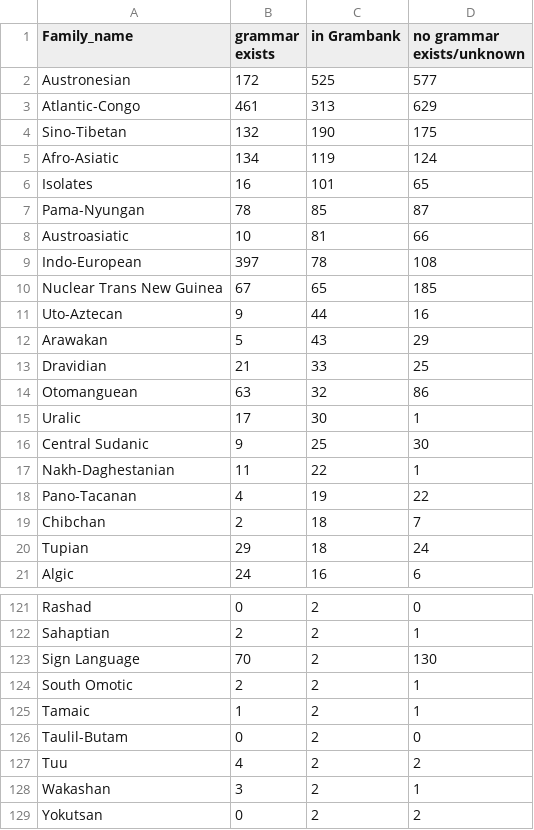
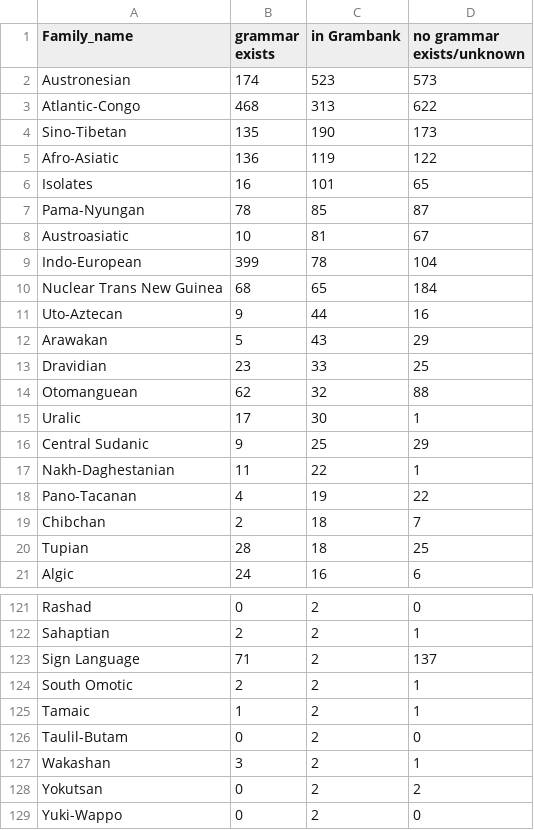
Before and after one commit to grambank/grambank-analysed, a TSV file: R_grambank/output/coverage_plots/coverage_table.tsv, drawn as a sheet; only a part is shown, gaps mark what is left out; the shorter side is filled out with more unchanged rows; the diff covers the shown part only.

Commit message:
fix spatial parameter plot

```diff
--- a/R_grambank/output/coverage_plots/coverage_table.tsv
+++ b/R_grambank/output/coverage_plots/coverage_table.tsv
@@ -1,17 +1,17 @@
 Family_name	grammar exists	in Grambank	no grammar exists/unknown
-Austronesian	172	525	577
-Atlantic-Congo	461	313	629
-Sino-Tibetan	132	190	175
-Afro-Asiatic	134	119	124
+Austronesian	174	523	573
+Atlantic-Congo	468	313	622
+Sino-Tibetan	135	190	173
+Afro-Asiatic	136	119	122
 Isolates	16	101	65
 Pama-Nyungan	78	85	87
-Austroasiatic	10	81	66
-Indo-European	397	78	108
-Nuclear Trans New Guinea	67	65	185
+Austroasiatic	10	81	67
+Indo-European	399	78	104
+Nuclear Trans New Guinea	68	65	184
 Uto-Aztecan	9	44	16
 Arawakan	5	43	29
-Dravidian	21	33	25
-Otomanguean	63	32	86
+Dravidian	23	33	25
+Otomanguean	62	32	88
 Uralic	17	30	1
-Central Sudanic	9	25	30
+Central Sudanic	9	25	29
 Nakh-Daghestanian	11	22	1
@@ -19,3 +19,3 @@ Pano-Tacanan	4	19	22
 Chibchan	2	18	7
-Tupian	29	18	24
+Tupian	28	18	25
 Algic	24	16	6
@@ -122,3 +122,3 @@ Rashad	0	2	0
 Sahaptian	2	2	1
-Sign Language	70	2	130
+Sign Language	71	2	137
 South Omotic	2	2	1
@@ -126,3 +126,2 @@ Tamaic	1	2	1
 Taulil-Butam	0	2	0
-Tuu	4	2	2
 Wakashan	3	2	1
```
Also changed, not shown: 1 added row and 7 edited cells elsewhere in this file, 1 other file.
